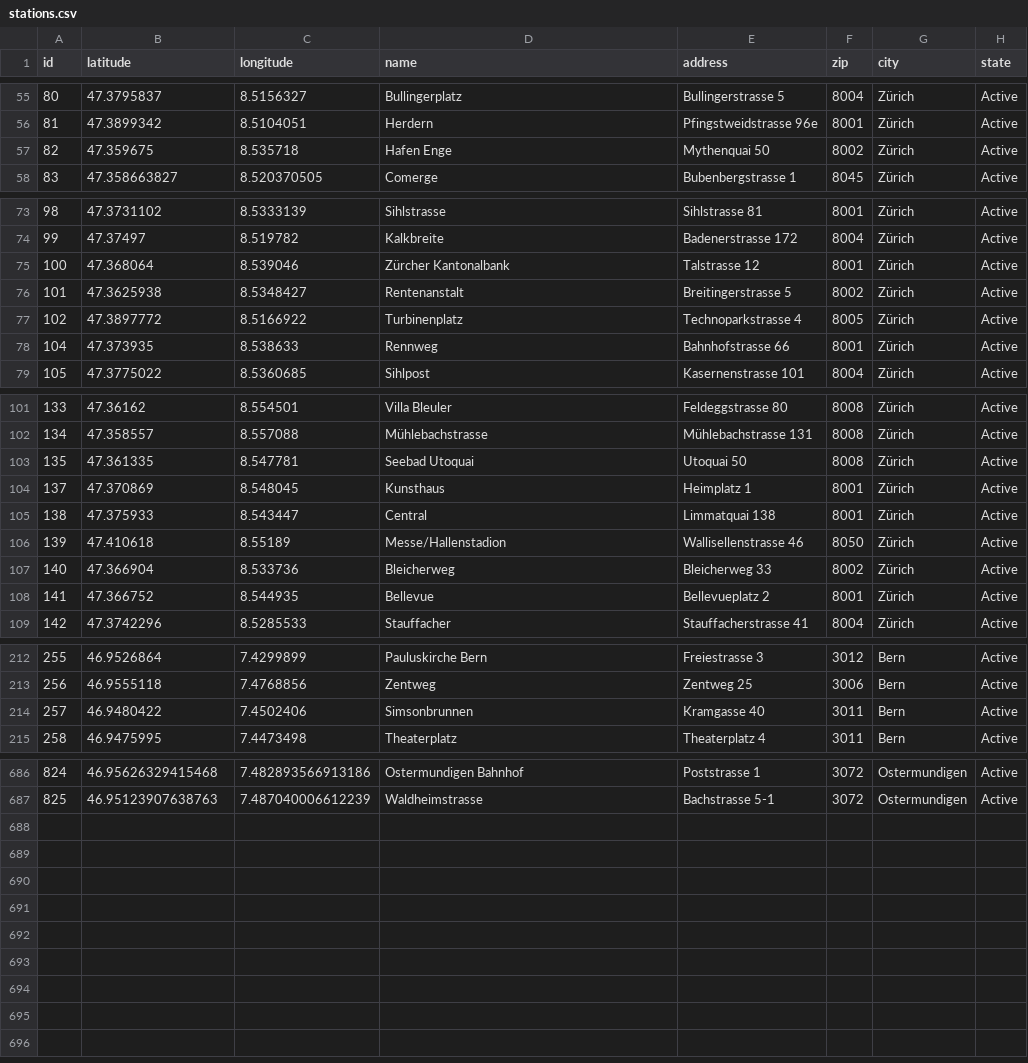
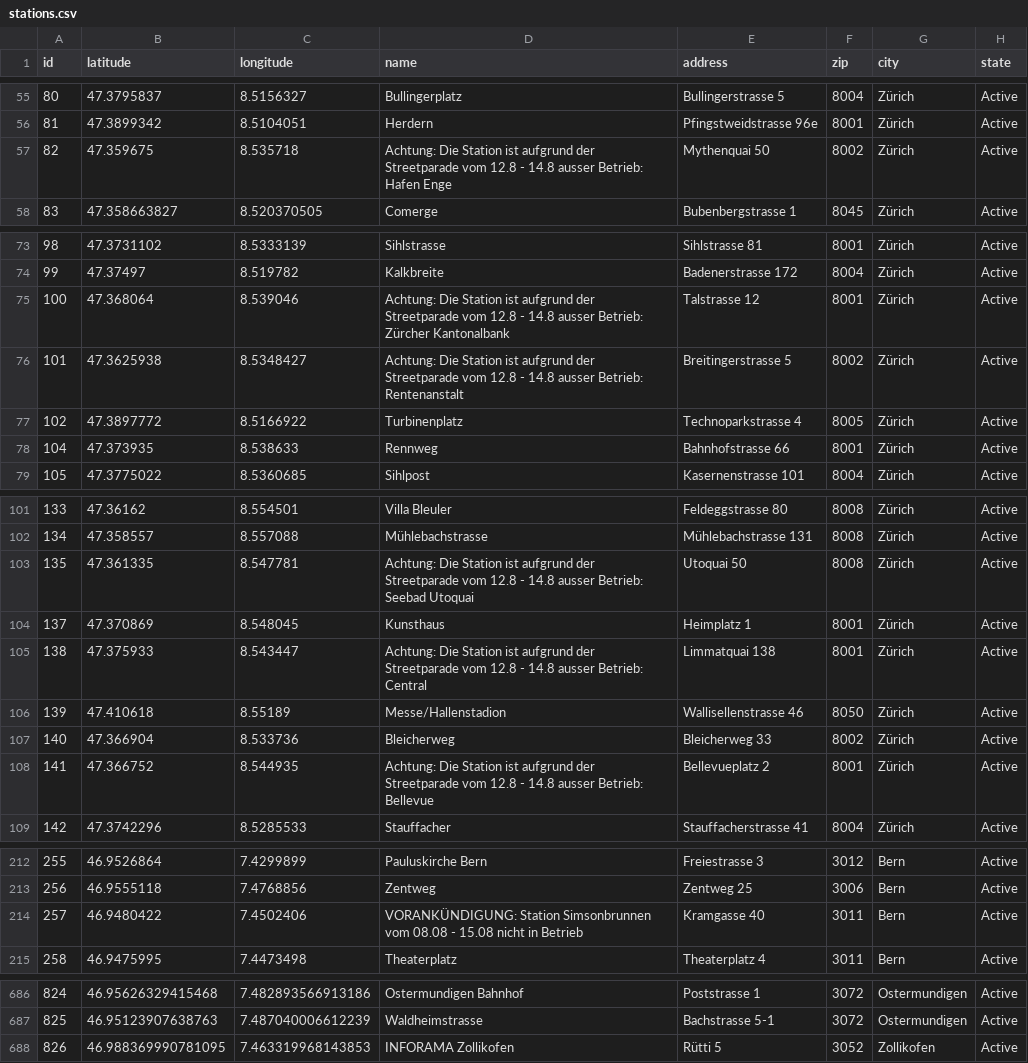
Before and after one commit to misialq/publibike-stations, a CSV file: stations/stations.csv, drawn as a sheet; only a part is shown, gaps mark what is left out; the diff covers the shown part only.

Commit message:
GHA: Update the list of PubliBike stations

```diff
--- a/stations/stations.csv
+++ b/stations/stations.csv
@@ -56,3 +56,3 @@ id,latitude,longitude,name,address,zip,city,state
 81,47.3899342,8.5104051,Herdern,Pfingstweidstrasse 96e,8001,Zürich,Active
-82,47.359675,8.535718,Hafen Enge,Mythenquai 50,8002,Zürich,Active
+82,47.359675,8.535718,Achtung: Die Station ist aufgrund der Streetparade vom 12.8 - 14.8 ausser Betrieb: Hafen Enge,Mythenquai 50,8002,Zürich,Active
 83,47.358663827,8.520370505,Comerge,Bubenbergstrasse 1,8045,Zürich,Active
@@ -74,4 +74,4 @@ id,latitude,longitude,name,address,zip,city,state
 99,47.37497,8.519782,Kalkbreite,Badenerstrasse 172,8004,Zürich,Active
-100,47.368064,8.539046,Zürcher Kantonalbank,Talstrasse 12,8001,Zürich,Active
-101,47.3625938,8.5348427,Rentenanstalt,Breitingerstrasse 5,8002,Zürich,Active
+100,47.368064,8.539046,Achtung: Die Station ist aufgrund der Streetparade vom 12.8 - 14.8 ausser Betrieb: Zürcher Kantonalbank,Talstrasse 12,8001,Zürich,Active
+101,47.3625938,8.5348427,Achtung: Die Station ist aufgrund der Streetparade vom 12.8 - 14.8 ausser Betrieb: Rentenanstalt,Breitingerstrasse 5,8002,Zürich,Active
 102,47.3897772,8.5166922,Turbinenplatz,Technoparkstrasse 4,8005,Zürich,Active
@@ -102,8 +102,8 @@ id,latitude,longitude,name,address,zip,city,state
 134,47.358557,8.557088,Mühlebachstrasse,Mühlebachstrasse 131,8008,Zürich,Active
-135,47.361335,8.547781,Seebad Utoquai,Utoquai 50,8008,Zürich,Active
+135,47.361335,8.547781,Achtung: Die Station ist aufgrund der Streetparade vom 12.8 - 14.8 ausser Betrieb: Seebad Utoquai,Utoquai 50,8008,Zürich,Active
 137,47.370869,8.548045,Kunsthaus,Heimplatz 1,8001,Zürich,Active
-138,47.375933,8.543447,Central,Limmatquai 138,8001,Zürich,Active
+138,47.375933,8.543447,Achtung: Die Station ist aufgrund der Streetparade vom 12.8 - 14.8 ausser Betrieb: Central,Limmatquai 138,8001,Zürich,Active
 139,47.410618,8.55189,Messe/Hallenstadion,Wallisellenstrasse 46,8050,Zürich,Active
 140,47.366904,8.533736,Bleicherweg,Bleicherweg 33,8002,Zürich,Active
-141,47.366752,8.544935,Bellevue,Bellevueplatz 2,8001,Zürich,Active
+141,47.366752,8.544935,Achtung: Die Station ist aufgrund der Streetparade vom 12.8 - 14.8 ausser Betrieb: Bellevue,Bellevueplatz 2,8001,Zürich,Active
 142,47.3742296,8.5285533,Stauffacher,Stauffacherstrasse 41,8004,Zürich,Active
@@ -213,3 +213,3 @@ id,latitude,longitude,name,address,zip,city,state
 256,46.9555118,7.4768856,Zentweg,Zentweg 25,3006,Bern,Active
-257,46.9480422,7.4502406,Simsonbrunnen,Kramgasse 40,3011,Bern,Active
+257,46.9480422,7.4502406,VORANKÜNDIGUNG: Station Simsonbrunnen vom 08.08 - 15.08 nicht in Betrieb,Kramgasse 40,3011,Bern,Active
 258,46.9475995,7.4473498,Theaterplatz,Theaterplatz 4,3011,Bern,Active
@@ -687 +687,2 @@ id,latitude,longitude,name,address,zip,city,state
 825,46.95123907638763,7.487040006612239,Waldheimstrasse,Bachstrasse 5-1,3072,Ostermundigen,Active
+826,46.988369990781095,7.463319968143853,INFORAMA Zollikofen,Rütti 5,3052,Zollikofen,Active
```
Also changed, not shown: 6 edited cells elsewhere in this file.
